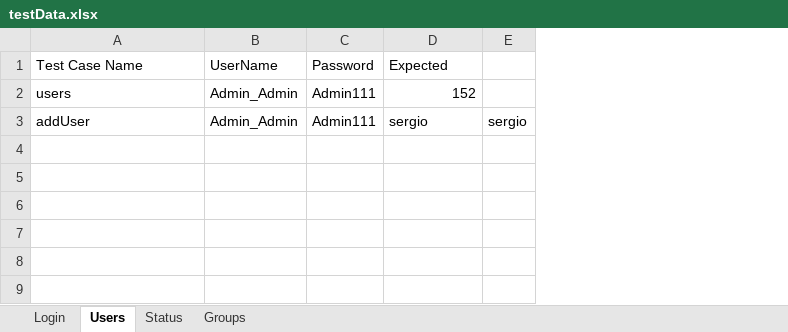
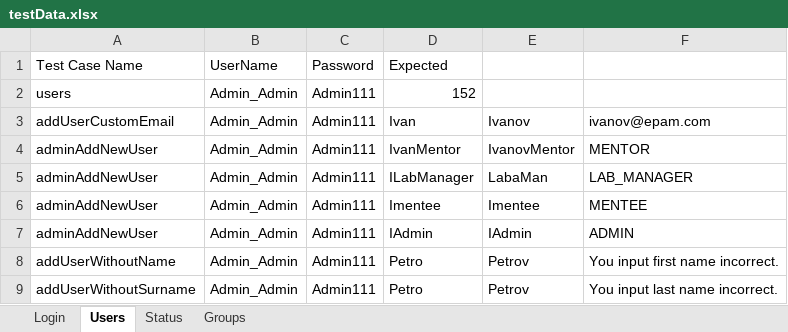
Before and after one commit to alexandraOstrizhnaya/khppp-test-framework, an Excel workbook: khppp/testData.xlsx, sheet Users, drawn as a sheet; values as stored, in another font and other column widths than the file's, no borders; removed rows and columns are numbered as before the commit, all else as after; the diff names each change by its address in the sheet, - before the commit and + after, or states it on an @@ line.

```diff
--- a/khppp/testData.xlsx (sheet Users)
+++ b/khppp/testData.xlsx (sheet Users)
-column E, row 3: sergio
+column E, row 8: Petrov
+column F, row 8: You input first name incorrect.
+row 3: addUserCustomEmail | Admin_Admin | Admin111 | Ivan | Ivanov | ivanov@epam.com
+row 4: adminAddNewUser | Admin_Admin | Admin111 | IvanMentor | IvanovMentor | MENTOR
+row 5: adminAddNewUser | Admin_Admin | Admin111 | ILabManager | LabaMan | LAB_MANAGER
+row 6: adminAddNewUser | Admin_Admin | Admin111 | Imentee | Imentee | MENTEE
+row 7: adminAddNewUser | Admin_Admin | Admin111 | IAdmin | IAdmin | ADMIN
-A8 (Test Case Name): addUser
+A8 (Test Case Name): addUserWithoutName
-D8 (Expected): sergio
+D8 (Expected): Petro
+row 9: addUserWithoutSurname | Admin_Admin | Admin111 | Petro | Petrov | You input last name incorrect.
```
Also changed, not shown: sheet Groups, sheet Login, 58 other files.
